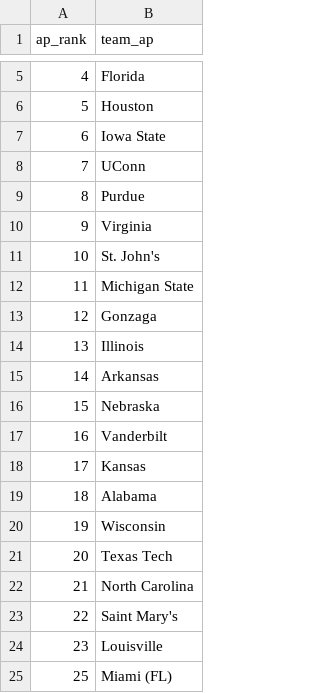
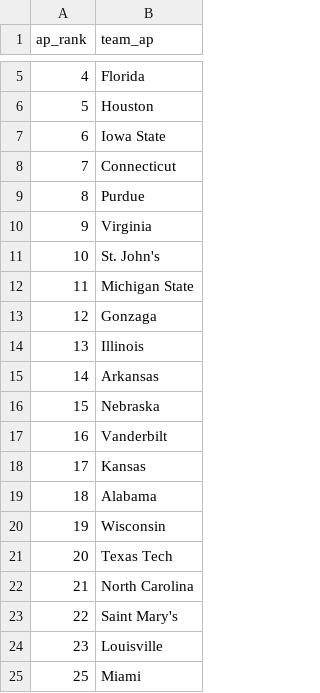
Before and after one commit to kylevogel/cbb-ratings-pipeline, a CSV file: data_raw/ap_rankings.csv, drawn as a sheet; only a part is shown, gaps mark what is left out.

```diff
--- a/data_raw/ap_rankings.csv
+++ b/data_raw/ap_rankings.csv
@@ -7,3 +7,3 @@ ap_rank,team_ap
 6,Iowa State
-7,UConn
+7,Connecticut
 8,Purdue
@@ -24,2 +24,2 @@ ap_rank,team_ap
 23,Louisville
-25,Miami (FL)
+25,Miami
```
Also changed, not shown: 1 other file.
